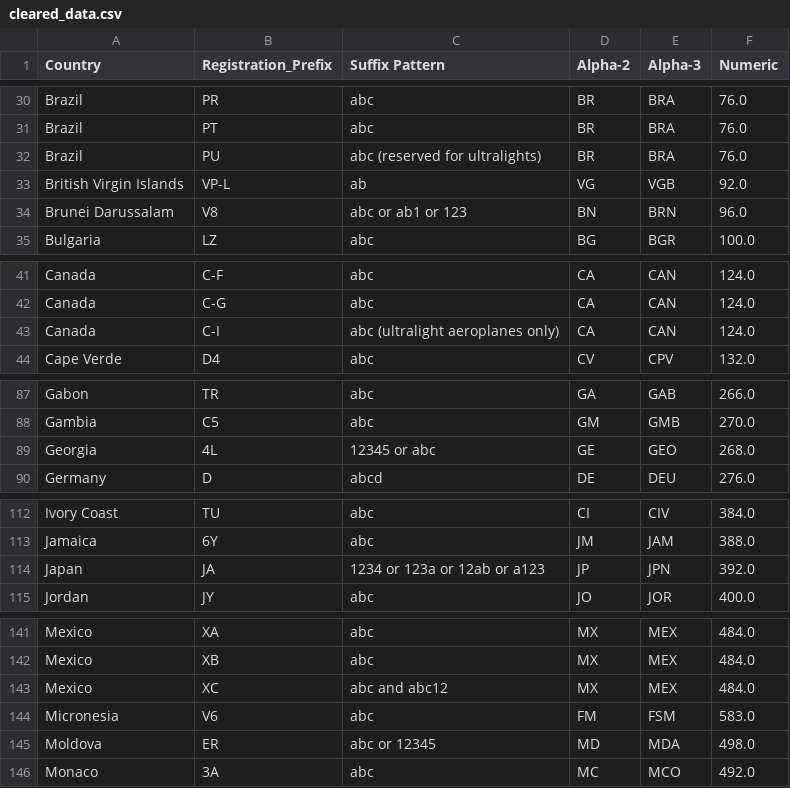
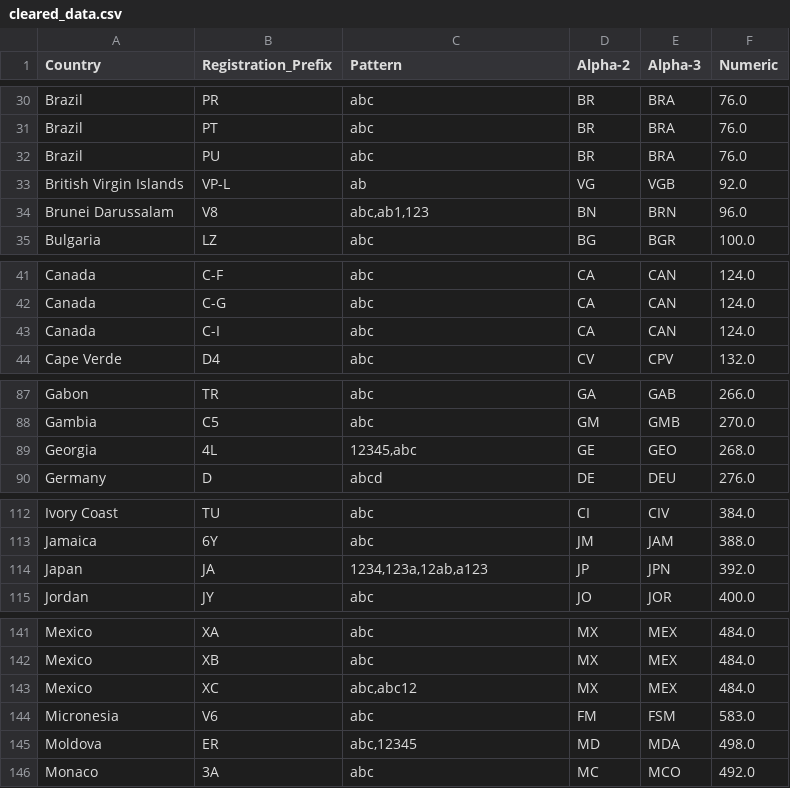
Before and after one commit to UlmBlois/website, a CSV file: radio_call_sign_field/raw_data/cleared_data.csv, drawn as a sheet; only a part is shown, gaps mark what is left out; the diff covers the shown part only.

```diff
--- a/radio_call_sign_field/raw_data/cleared_data.csv
+++ b/radio_call_sign_field/raw_data/cleared_data.csv
@@ -1 +1 @@
-Country,Registration_Prefix,Suffix Pattern,Alpha-2,Alpha-3,Numeric
+Country,Registration_Prefix,Pattern,Alpha-2,Alpha-3,Numeric
@@ -31,5 +31,5 @@ Brazil,PR,abc,BR,BRA,76.0
 Brazil,PT,abc,BR,BRA,76.0
-Brazil,PU,abc (reserved for ultralights),BR,BRA,76.0
+Brazil,PU,abc,BR,BRA,76.0
 British Virgin Islands,VP-L,ab,VG,VGB,92.0
-Brunei Darussalam,V8,abc or ab1 or 123,BN,BRN,96.0
+Brunei Darussalam,V8,"abc,ab1,123",BN,BRN,96.0
 Bulgaria,LZ,abc,BG,BGR,100.0
@@ -42,3 +42,3 @@ Canada,C-F,abc,CA,CAN,124.0
 Canada,C-G,abc,CA,CAN,124.0
-Canada,C-I,abc (ultralight aeroplanes only),CA,CAN,124.0
+Canada,C-I,abc,CA,CAN,124.0
 Cape Verde,D4,abc,CV,CPV,132.0
@@ -88,3 +88,3 @@ Gabon,TR,abc,GA,GAB,266.0
 Gambia,C5,abc,GM,GMB,270.0
-Georgia,4L,12345 or abc,GE,GEO,268.0
+Georgia,4L,"12345,abc",GE,GEO,268.0
 Germany,D,abcd,DE,DEU,276.0
@@ -113,3 +113,3 @@ Ivory Coast,TU,abc,CI,CIV,384.0
 Jamaica,6Y,abc,JM,JAM,388.0
-Japan,JA,1234 or 123a or 12ab or a123,JP,JPN,392.0
+Japan,JA,"1234,123a,12ab,a123",JP,JPN,392.0
 Jordan,JY,abc,JO,JOR,400.0
@@ -142,5 +142,5 @@ Mexico,XA,abc,MX,MEX,484.0
 Mexico,XB,abc,MX,MEX,484.0
-Mexico,XC,abc and abc12,MX,MEX,484.0
+Mexico,XC,"abc,abc12",MX,MEX,484.0
 Micronesia,V6,abc,FM,FSM,583.0
-Moldova,ER,abc or 12345,MD,MDA,498.0
+Moldova,ER,"abc,12345",MD,MDA,498.0
 Monaco,3A,abc,MC,MCO,492.0
```
Also changed, not shown: 16 edited cells elsewhere in this file, radio_call_sign_field/raw_data/call_signs.csv, 1 other file.
